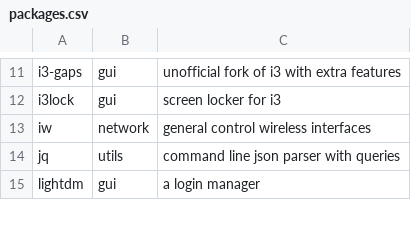
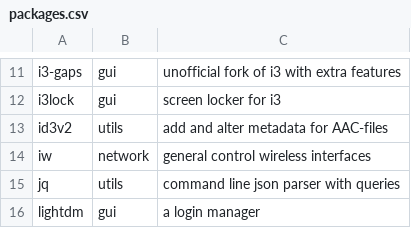
Before and after one commit to barskern/BASSAL, a CSV file: data/packages.csv, drawn as a sheet; only a part is shown, gaps mark what is left out; the diff names each change by its address in the sheet, - before the commit and + after, or states it on an @@ line.

Commit message:
Add new package

```diff
--- a/data/packages.csv
+++ b/data/packages.csv
+row 13: id3v2 | utils | add and alter metadata for AAC-files
```
